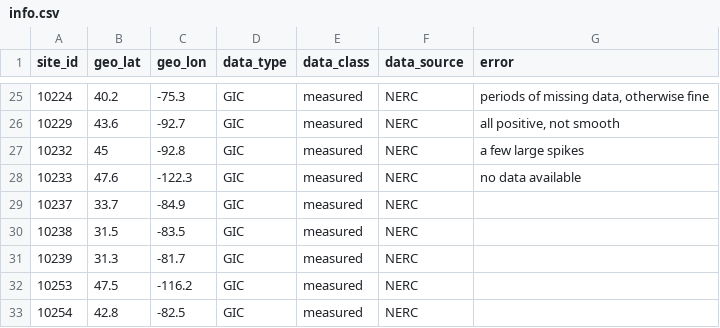
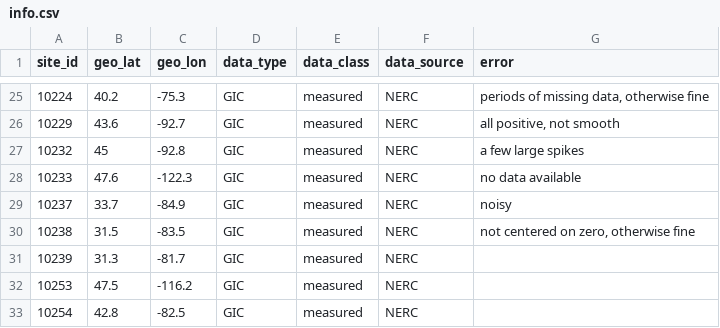
Before and after one commit to lucywilkerson/SWERVE, a CSV file: info/info.csv, drawn as a sheet; only a part is shown, gaps mark what is left out.

Commit message:
Update info.csv

```diff
--- a/info/info.csv
+++ b/info/info.csv
@@ -28,4 +28,4 @@ site_id,geo_lat,geo_lon,data_type,data_class,data_source,error
 10233,47.6,-122.3,GIC,measured,NERC,"no data available"
-10237,33.7,-84.9,GIC,measured,NERC,
-10238,31.5,-83.5,GIC,measured,NERC,
+10237,33.7,-84.9,GIC,measured,NERC,"noisy"
+10238,31.5,-83.5,GIC,measured,NERC,"not centered on zero, otherwise fine"
 10239,31.3,-81.7,GIC,measured,NERC,
```
